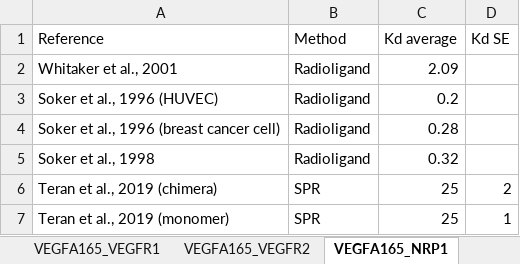
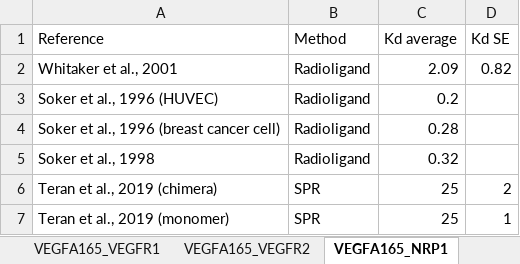
Before and after one commit to YunjeongLee/meta-analysis-for-VEGF-signaling, an Excel workbook: data/binding_affinity.xlsx, sheet VEGFA165_NRP1, drawn as a sheet; values as stored, in another font and other column widths than the file's, no borders; the diff names each change by its address in the sheet, - before the commit and + after, or states it on an @@ line.

Commit message:
add (Whitaker, 2001)'s SE

```diff
--- a/data/binding_affinity.xlsx (sheet VEGFA165_NRP1)
+++ b/data/binding_affinity.xlsx (sheet VEGFA165_NRP1)
-D2 (Kd SE): (empty)
+D2 (Kd SE): 0.82
```
Also changed, not shown: sheet VEGFA165_VEGFR2.
